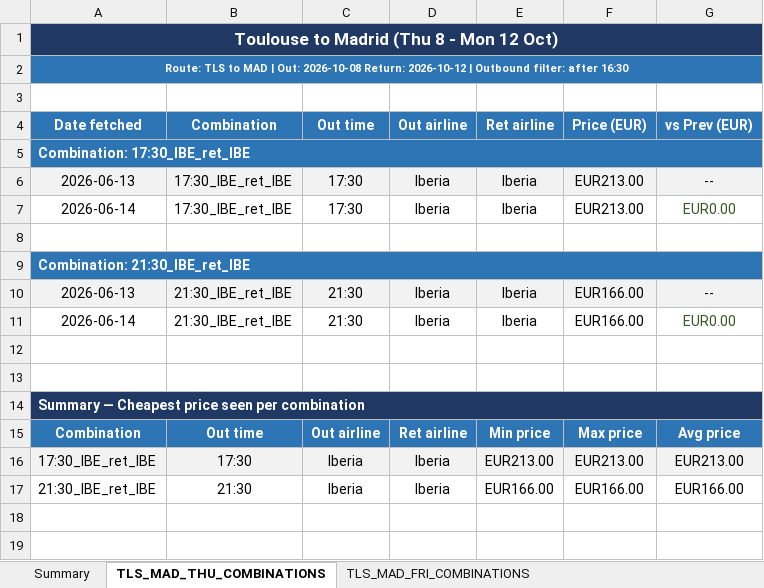
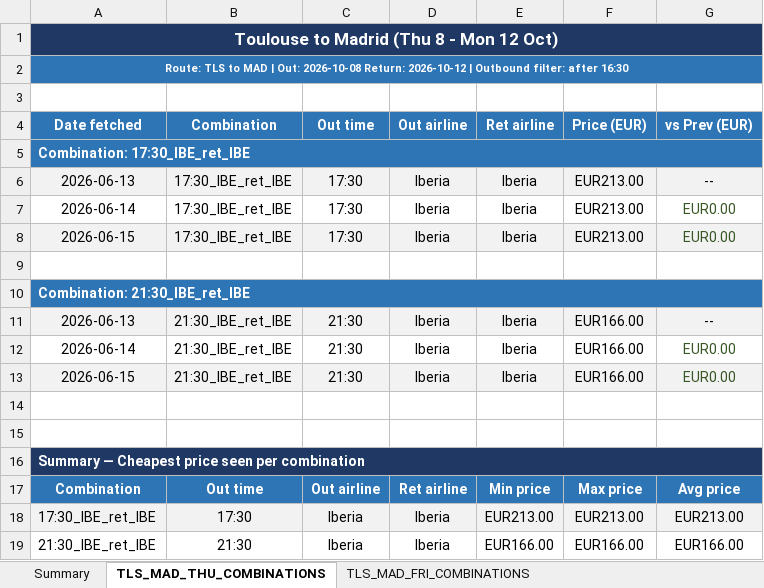
Before and after one commit to DrWu22/flight-tracker, an Excel workbook: flight_prices.xlsx, sheet TLS_MAD_THU_COMBINATIONS, drawn as a sheet; values as stored, in another font and other column widths than the file's, no borders; the diff names each change by its address in the sheet, - before the commit and + after, or states it on an @@ line.

```diff
--- a/flight_prices.xlsx (sheet TLS_MAD_THU_COMBINATIONS)
+++ b/flight_prices.xlsx (sheet TLS_MAD_THU_COMBINATIONS)
+row 8: 2026-06-15 | 17:30_IBE_ret_IBE | 17:30 | Iberia | Iberia | EUR213.00 | EUR0.00
+row 13: 2026-06-15 | 21:30_IBE_ret_IBE | 21:30 | Iberia | Iberia | EUR166.00 | EUR0.00
```
Also changed, not shown: sheet TLS_MAD_FRI_COMBINATIONS, sheet Summary, 1 other file.
